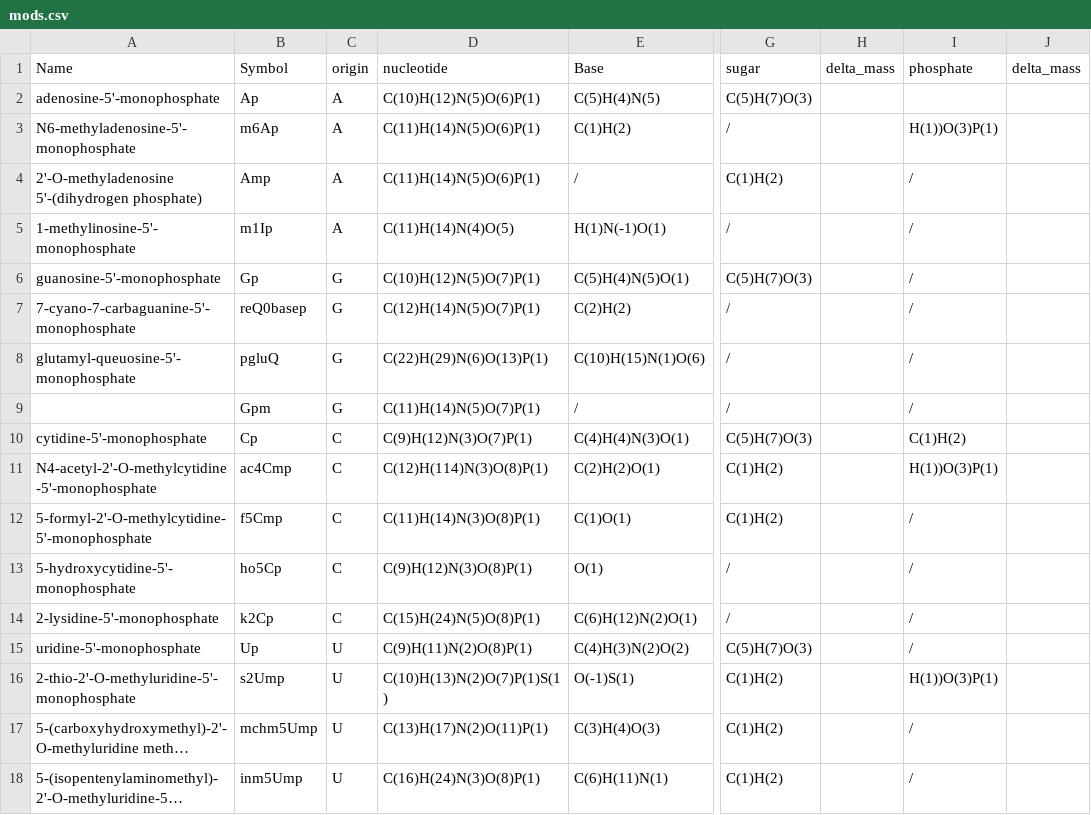
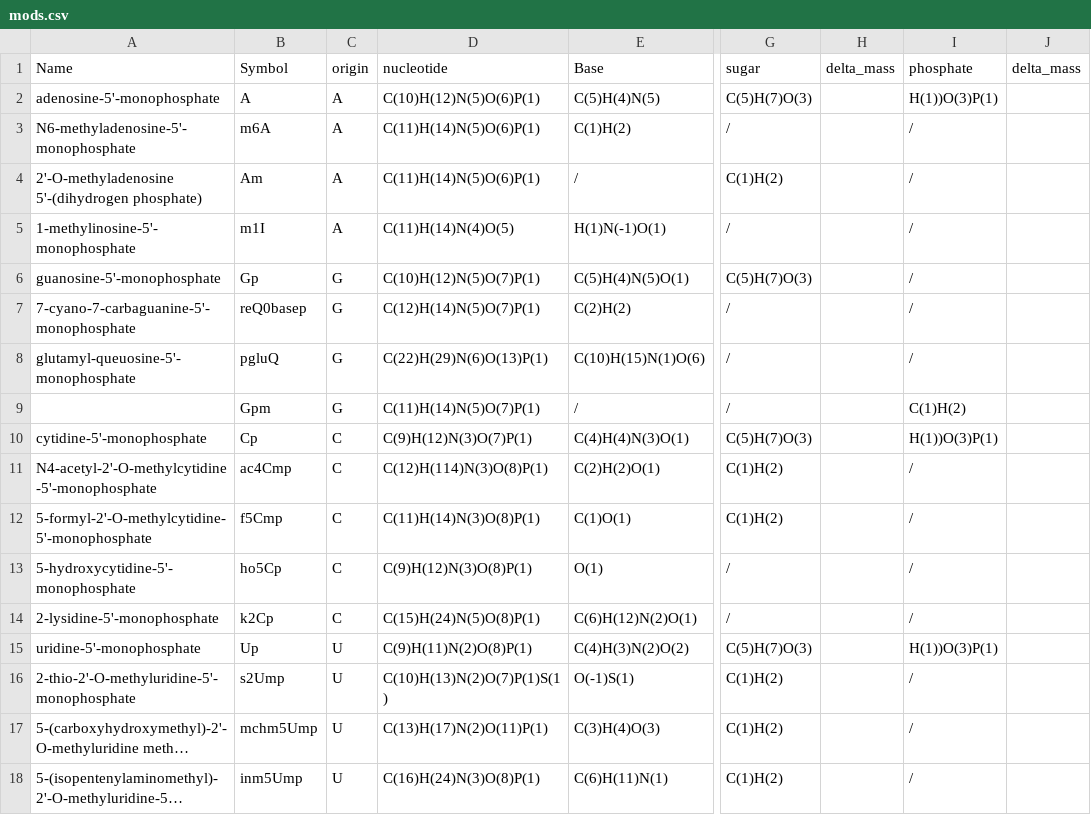
Before and after one commit to wyzBelinda/python-RNA_PTM, a CSV file: data/mods.csv, drawn as a sheet; only a part is shown, gaps mark what is left out; long unchanged cells end in …; the diff names each change by its address in the sheet, - before the commit and + after, or states it on an @@ line.

```diff
--- a/data/mods.csv
+++ b/data/mods.csv
-B2 (Symbol): Ap
+B2 (Symbol): A
-I2 (phosphate): (empty)
+I2 (phosphate): H(1))O(3)P(1)
-B3 (Symbol): m6Ap
+B3 (Symbol): m6A
-I3 (phosphate): H(1))O(3)P(1)
+I3 (phosphate): /
-B4 (Symbol): Amp
+B4 (Symbol): Am
-B5 (Symbol): m1Ip
+B5 (Symbol): m1I
-I9 (phosphate): /
+I9 (phosphate): C(1)H(2)
-I10 (phosphate): C(1)H(2)
+I10 (phosphate): H(1))O(3)P(1)
-I11 (phosphate): H(1))O(3)P(1)
+I11 (phosphate): /
-I15 (phosphate): /
+I15 (phosphate): H(1))O(3)P(1)
-I16 (phosphate): H(1))O(3)P(1)
+I16 (phosphate): /
```
Also changed, not shown: 34 other files.
